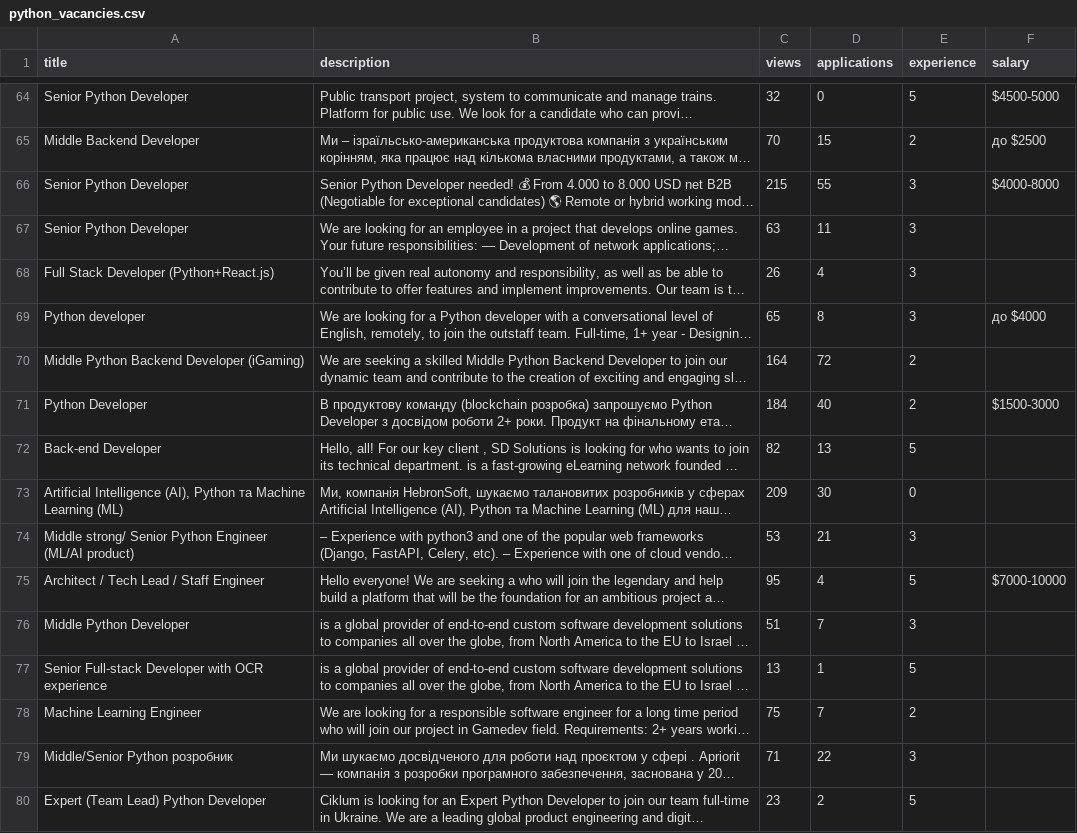
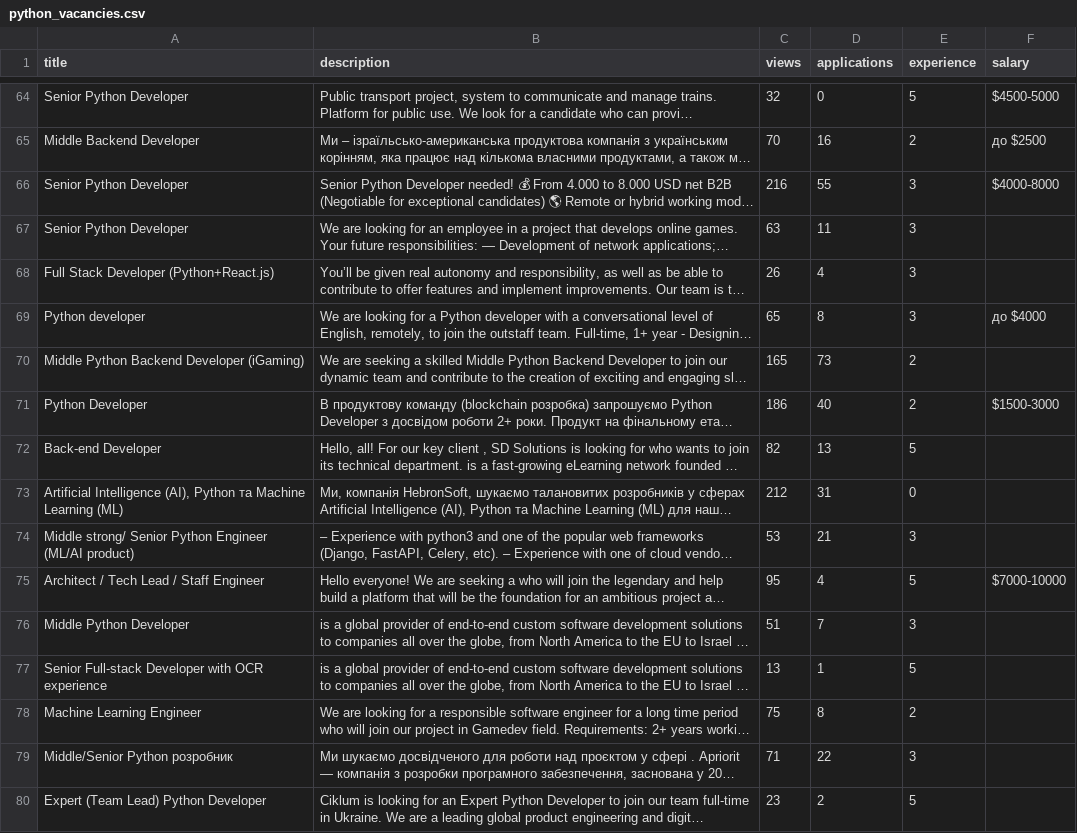
Before and after one commit to avkpol/Djinni-Python-technologies-statistics, a CSV file: djinni_technologies_statistics/data/python_vacancies.csv, drawn as a sheet; only a part is shown, gaps mark what is left out; long unchanged cells end in …; the diff covers the shown part only; the diff names each change by its address in the sheet, - before the commit and + after, or states it on an @@ line.

```diff
--- a/djinni_technologies_statistics/data/python_vacancies.csv
+++ b/djinni_technologies_statistics/data/python_vacancies.csv
-D65 (applications): 15
+D65 (applications): 16
-C66 (views): 215
+C66 (views): 216
-C70 (views): 164
+C70 (views): 165
-D70 (applications): 72
+D70 (applications): 73
-C71 (views): 184
+C71 (views): 186
-C73 (views): 209
+C73 (views): 212
-D73 (applications): 30
+D73 (applications): 31
-D78 (applications): 7
+D78 (applications): 8
```
Also changed, not shown: 2 added rows, 2 removed rows and 99 edited cells elsewhere in this file, 2 other files.
